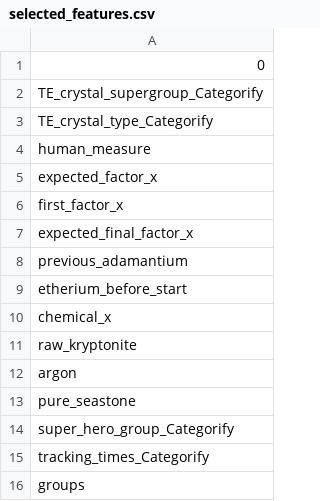
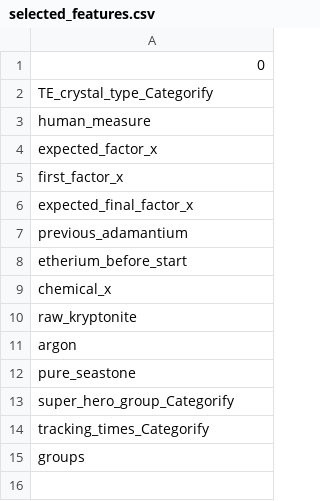
Before and after one commit to virajpwr/code_challenge, a CSV file: data/interim/selected_features.csv, drawn as a sheet.

```diff
--- a/data/interim/selected_features.csv
+++ b/data/interim/selected_features.csv
@@ -1,3 +1,2 @@
 0
-TE_crystal_supergroup_Categorify
 TE_crystal_type_Categorify
```
Also changed, not shown: data/interim/y_test.csv, reports/eval/rf_feature_importance.csv, 22 other files.
